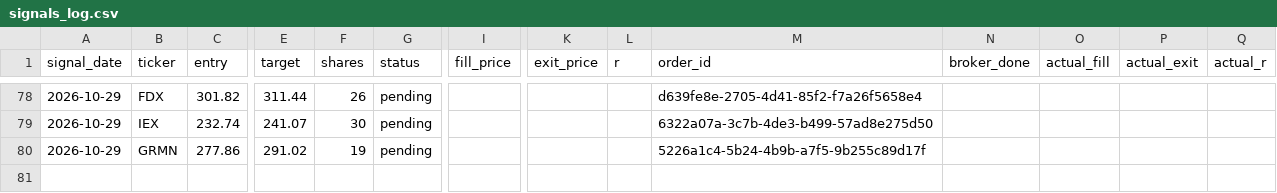
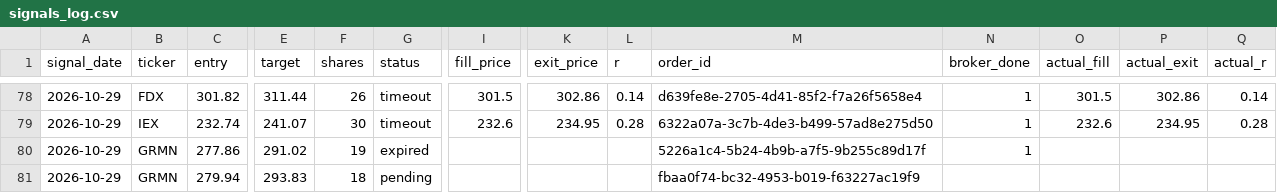
Before and after one commit to vardirotem-max/stock-agent, a CSV file: signals_log.csv, drawn as a sheet; only a part is shown, gaps mark what is left out; rows hold the shown columns only; the diff covers the shown part only; the diff names each change by its address in the sheet, - before the commit and + after, or states it on an @@ line.

```diff
--- a/signals_log.csv
+++ b/signals_log.csv
-G78:G79 (status): pending
+G78:G79 (status): timeout
-I78 (fill_price): (empty)
+I78 (fill_price): 301.5
-K78 (exit_price): (empty)
+K78 (exit_price): 302.86
-L78 (r): (empty)
+L78 (r): 0.14
-N78:N80 (broker_done): (empty)
+N78:N80 (broker_done): 1
-O78 (actual_fill): (empty)
+O78 (actual_fill): 301.5
-P78 (actual_exit): (empty)
+P78 (actual_exit): 302.86
-Q78 (actual_r): (empty)
+Q78 (actual_r): 0.14
-I79 (fill_price): (empty)
+I79 (fill_price): 232.6
-K79 (exit_price): (empty)
+K79 (exit_price): 234.95
-L79 (r): (empty)
+L79 (r): 0.28
-O79 (actual_fill): (empty)
+O79 (actual_fill): 232.6
-P79 (actual_exit): (empty)
+P79 (actual_exit): 234.95
-Q79 (actual_r): (empty)
+Q79 (actual_r): 0.28
-G80 (status): pending
+G80 (status): expired
+row 81: 2026-10-29 | GRMN | 279.94 | 293.83 | 18 | pending |  |  |  | fbaa0f74-bc32-4953-b019-f63227ac19f9
```
Also changed, not shown: 40 edited cells elsewhere in this file, 1 other file.
